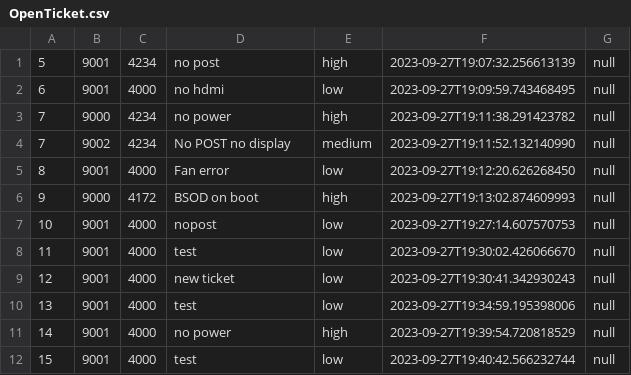
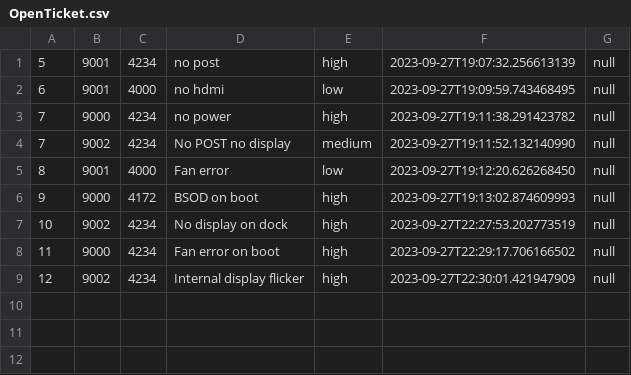
Before and after one commit to RMITJake/SEPM-A2, a CSV file: records/OpenTicket.csv, drawn as a sheet.

```diff
--- a/records/OpenTicket.csv
+++ b/records/OpenTicket.csv
@@ -6,7 +6,4 @@
 9,9000,4172,BSOD on boot,high,2023-09-27T19:13:02.874609993,null
-10,9001,4000,nopost,low,2023-09-27T19:27:14.607570753,null
-11,9001,4000,test,low,2023-09-27T19:30:02.426066670,null
-12,9001,4000,new ticket,low,2023-09-27T19:30:41.342930243,null
-13,9001,4000,test,low,2023-09-27T19:34:59.195398006,null
-14,9001,4000,no power,high,2023-09-27T19:39:54.720818529,null
-15,9001,4000,test,low,2023-09-27T19:40:42.566232744,null
+10,9002,4234,No display on dock,high,2023-09-27T22:27:53.202773519,null
+11,9000,4234,Fan error on boot,high,2023-09-27T22:29:17.706166502,null
+12,9002,4234,Internal display flicker,high,2023-09-27T22:30:01.421947909,null
```
Also changed, not shown: 2 other files.
